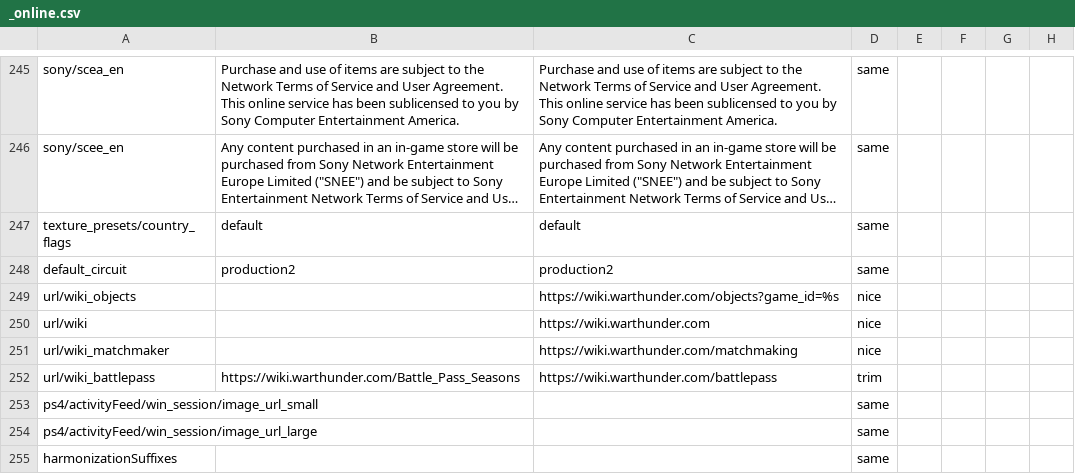
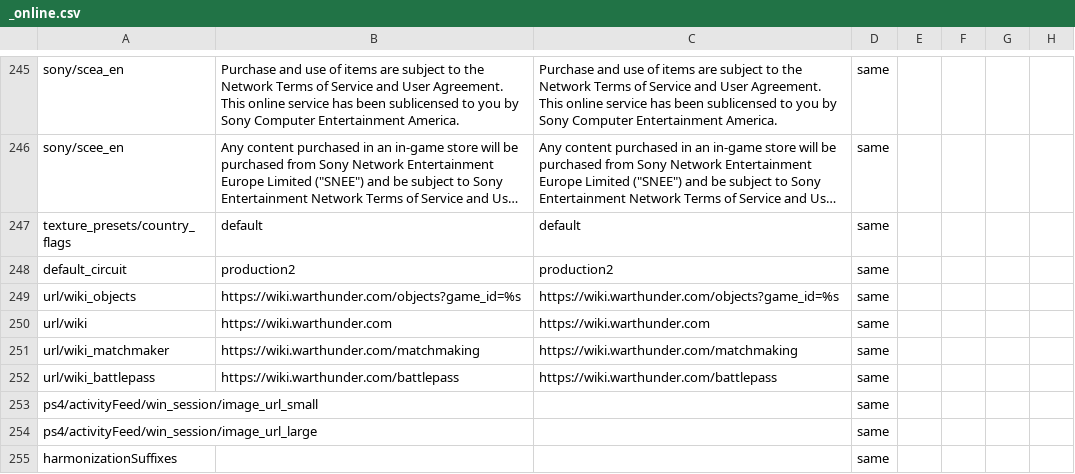
Before and after one commit to mikechuy/SCAM, a CSV file: _online.csv, drawn as a sheet; only a part is shown, gaps mark what is left out; long unchanged cells end in …; the diff names each change by its address in the sheet, - before the commit and + after, or states it on an @@ line.

```diff
--- a/_online.csv
+++ b/_online.csv
-B249: (empty)
+B249: https://wiki.warthunder.com/objects?game_id=%s
-D249:D251: nice
+D249:D251: same
-B250: (empty)
+B250: https://wiki.warthunder.com
-B251: (empty)
+B251: https://wiki.warthunder.com/matchmaking
-B252: https://wiki.warthunder.com/Battle_Pass_Seasons
+B252: https://wiki.warthunder.com/battlepass
-D252: trim
+D252: same
```
Also changed, not shown: controls.csv, menu.csv, 6 other files.
